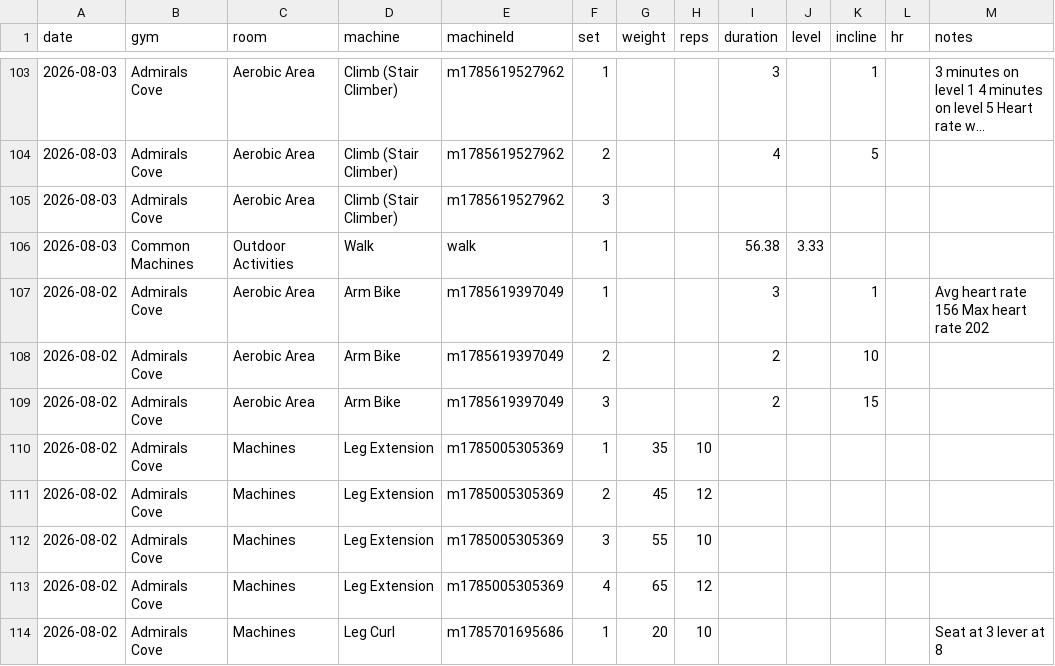
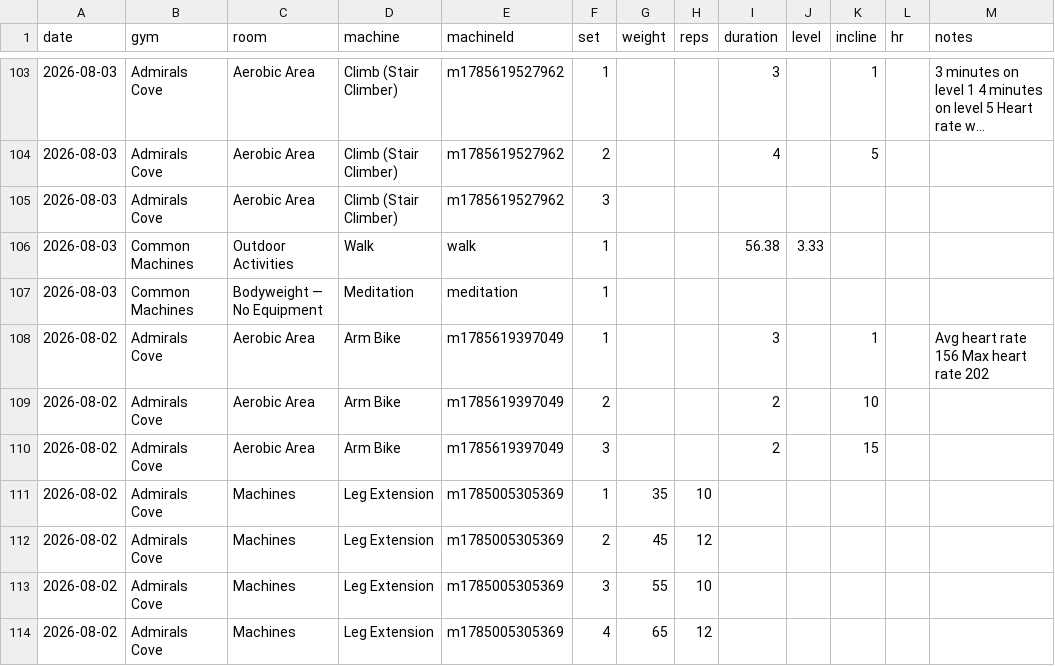
Before and after one commit to logtrim/logtrim, a CSV file: workout-log.csv, drawn as a sheet; only a part is shown, gaps mark what is left out; the shorter side is filled out with more unchanged rows; long unchanged cells end in ….

Commit message:
Update workout log CSV

```diff
--- a/workout-log.csv
+++ b/workout-log.csv
@@ -106,2 +106,3 @@ date,gym,room,machine,machineId,set,weight,reps,duration,level,incline,hr,notes
 2026-08-03,Common Machines,Outdoor Activities,Walk,walk,1,,,56.38,3.33,,,
+2026-08-03,Common Machines,Bodyweight — No Equipment,Meditation,meditation,1,,,,,,,
 2026-08-02,Admirals Cove,Aerobic Area,Arm Bike,m1785619397049,1,,,3,,1,,Avg heart rate 156 Max heart rate 202
```
